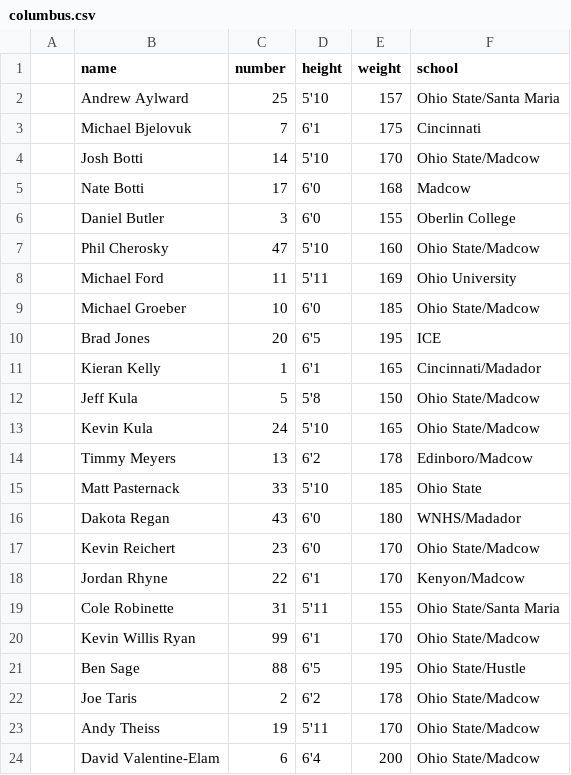
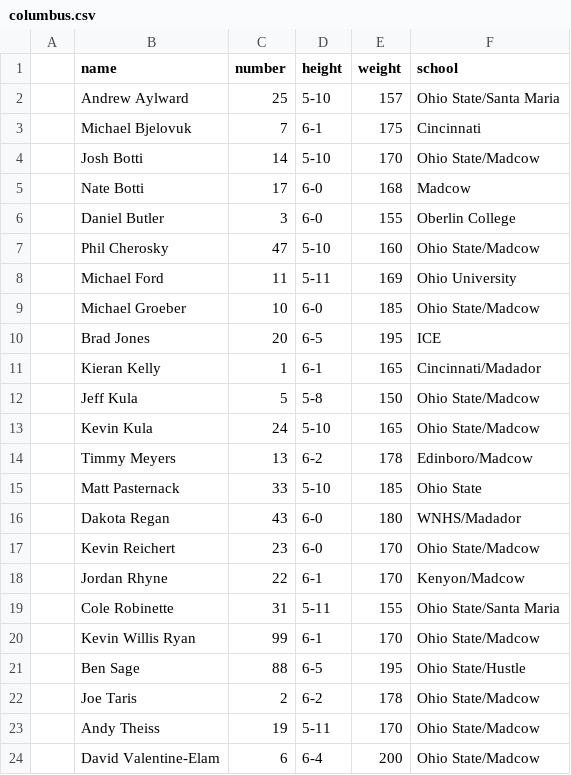
Before and after one commit to topher200/ultimate_fantasy, a CSV file: lib/data/columbus.csv, drawn as a sheet.

Commit message:
unifying height type

```diff
--- a/lib/data/columbus.csv
+++ b/lib/data/columbus.csv
@@ -1,24 +1,24 @@
 |name|number|height|weight|school|
-|Andrew Aylward|25|5'10|157|Ohio State/Santa Maria|
-|Michael Bjelovuk|7|6'1|175|Cincinnati|
-|Josh Botti|14|5'10|170|Ohio State/Madcow|
-|Nate Botti|17|6'0|168|Madcow|
-|Daniel Butler|3|6'0|155|Oberlin College|
-|Phil Cherosky|47|5'10|160|Ohio State/Madcow|
-|Michael Ford|11|5'11|169|Ohio University|
-|Michael Groeber|10|6'0|185|Ohio State/Madcow|
-|Brad Jones|20|6'5|195|ICE|
-|Kieran Kelly|1|6'1|165|Cincinnati/Madador|
-|Jeff Kula|5|5'8|150|Ohio State/Madcow|
-|Kevin Kula|24|5'10| 165|Ohio State/Madcow|
-|Timmy Meyers|13|6'2|178|Edinboro/Madcow|
-|Matt Pasternack|33|5'10|185|Ohio State|
-|Dakota Regan|43|6'0|180|WNHS/Madador|
-|Kevin Reichert|23|6'0|170|Ohio State/Madcow|
-|Jordan Rhyne|22|6'1|170|Kenyon/Madcow|
-|Cole Robinette|31|5'11|155|Ohio State/Santa Maria|
-|Kevin Willis Ryan|99|6'1|170|Ohio State/Madcow|
-|Ben Sage|88|6'5|195|Ohio State/Hustle|
-|Joe Taris|2|6'2|178|Ohio State/Madcow|
-|Andy Theiss|19|5'11|170|Ohio State/Madcow|
-|David Valentine-Elam|6|6'4|200|Ohio State/Madcow|
+|Andrew Aylward|25|5-10|157|Ohio State/Santa Maria|
+|Michael Bjelovuk|7|6-1|175|Cincinnati|
+|Josh Botti|14|5-10|170|Ohio State/Madcow|
+|Nate Botti|17|6-0|168|Madcow|
+|Daniel Butler|3|6-0|155|Oberlin College|
+|Phil Cherosky|47|5-10|160|Ohio State/Madcow|
+|Michael Ford|11|5-11|169|Ohio University|
+|Michael Groeber|10|6-0|185|Ohio State/Madcow|
+|Brad Jones|20|6-5|195|ICE|
+|Kieran Kelly|1|6-1|165|Cincinnati/Madador|
+|Jeff Kula|5|5-8|150|Ohio State/Madcow|
+|Kevin Kula|24|5-10| 165|Ohio State/Madcow|
+|Timmy Meyers|13|6-2|178|Edinboro/Madcow|
+|Matt Pasternack|33|5-10|185|Ohio State|
+|Dakota Regan|43|6-0|180|WNHS/Madador|
+|Kevin Reichert|23|6-0|170|Ohio State/Madcow|
+|Jordan Rhyne|22|6-1|170|Kenyon/Madcow|
+|Cole Robinette|31|5-11|155|Ohio State/Santa Maria|
+|Kevin Willis Ryan|99|6-1|170|Ohio State/Madcow|
+|Ben Sage|88|6-5|195|Ohio State/Hustle|
+|Joe Taris|2|6-2|178|Ohio State/Madcow|
+|Andy Theiss|19|5-11|170|Ohio State/Madcow|
+|David Valentine-Elam|6|6-4|200|Ohio State/Madcow|
```
